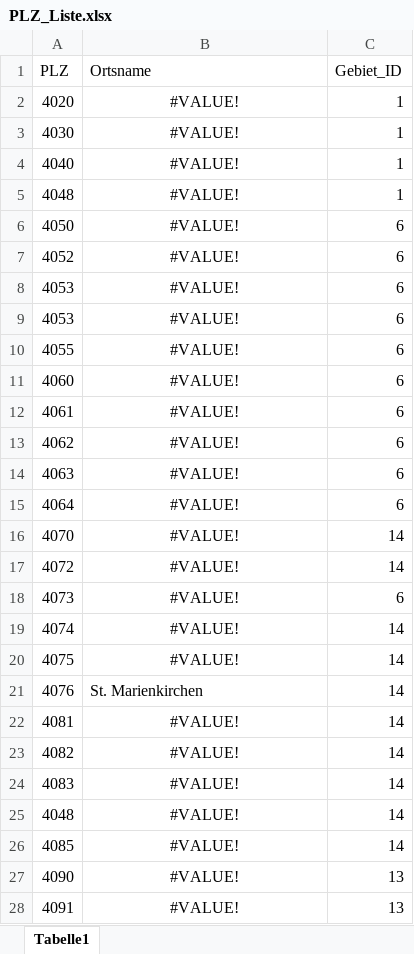
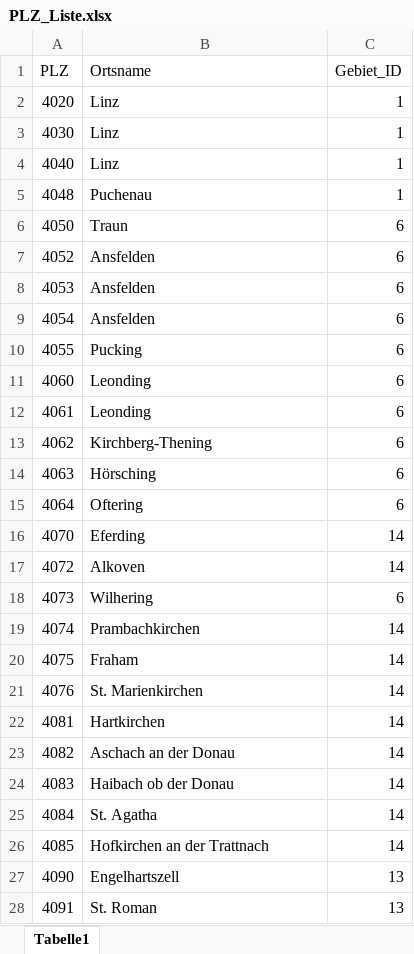
Before and after one commit to Mido1313/EMS-Forecast, an Excel workbook: Datensammlung/PLZ_Liste.xlsx, sheet Tabelle1, drawn as a sheet; only a part is shown; values as stored, in another font and other column widths than the file's, no borders; removed rows and columns are numbered as before the commit, all else as after; the diff covers the shown part only; the diff names each change by its address in the sheet, - before the commit and + after, or states it on an @@ line.

Commit message:
Update PLZ_Liste.xlsx

```diff
--- a/Datensammlung/PLZ_Liste.xlsx (sheet Tabelle1)
+++ b/Datensammlung/PLZ_Liste.xlsx (sheet Tabelle1)
-B2:B4 (Ortsname): #VALUE!
+B2:B4 (Ortsname): Linz
-B2:B8 alignment: center
+B2:B8 alignment: left
-B5 (Ortsname): #VALUE!
+B5 (Ortsname): Puchenau
-B6 (Ortsname): #VALUE!
+B6 (Ortsname): Traun
-B7:B8 (Ortsname): #VALUE!
+B7:B8 (Ortsname): Ansfelden
-row 9: 4053 | #VALUE! | 6
+row 9: 4054 | Ansfelden | 6
-B10 (Ortsname): #VALUE!
+B10 (Ortsname): Pucking
-B10:B20 alignment: center
+B10:B20 alignment: left
-B11:B12 (Ortsname): #VALUE!
+B11:B12 (Ortsname): Leonding
-B13 (Ortsname): #VALUE!
+B13 (Ortsname): Kirchberg-Thening
-B14 (Ortsname): #VALUE!
+B14 (Ortsname): Hörsching
-B15 (Ortsname): #VALUE!
+B15 (Ortsname): Oftering
-B16 (Ortsname): #VALUE!
+B16 (Ortsname): Eferding
-B17 (Ortsname): #VALUE!
+B17 (Ortsname): Alkoven
-B18 (Ortsname): #VALUE!
+B18 (Ortsname): Wilhering
-B19 (Ortsname): #VALUE!
+B19 (Ortsname): Prambachkirchen
-B20 (Ortsname): #VALUE!
+B20 (Ortsname): Fraham
-B22 (Ortsname): #VALUE!
+B22 (Ortsname): Hartkirchen
-B22:B24 alignment: center
+B22:B24 alignment: left
-B23 (Ortsname): #VALUE!
+B23 (Ortsname): Aschach an der Donau
-B24 (Ortsname): #VALUE!
+B24 (Ortsname): Haibach ob der Donau
-row 25: 4048 | #VALUE! | 14
+row 25: 4084 | St. Agatha | 14
-B26 (Ortsname): #VALUE!
+B26 (Ortsname): Hofkirchen an der Trattnach
-B26:B28 alignment: center
+B26:B28 alignment: left
-B27 (Ortsname): #VALUE!
+B27 (Ortsname): Engelhartszell
-B28 (Ortsname): #VALUE!
+B28 (Ortsname): St. Roman
```
Also changed, not shown: 1 added row, 1 removed row, 377 edited cells and cell formats elsewhere in this sheet.
